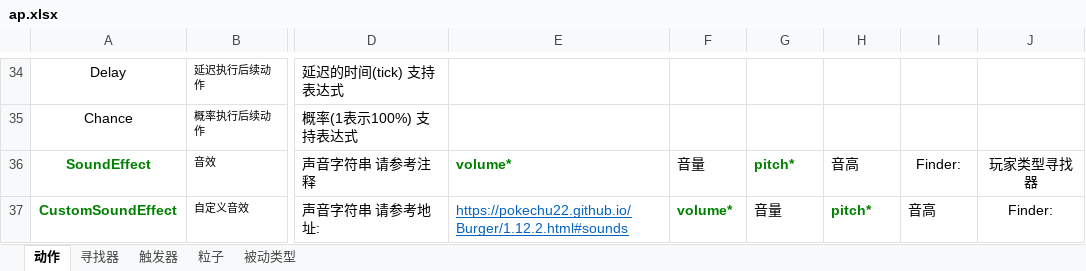
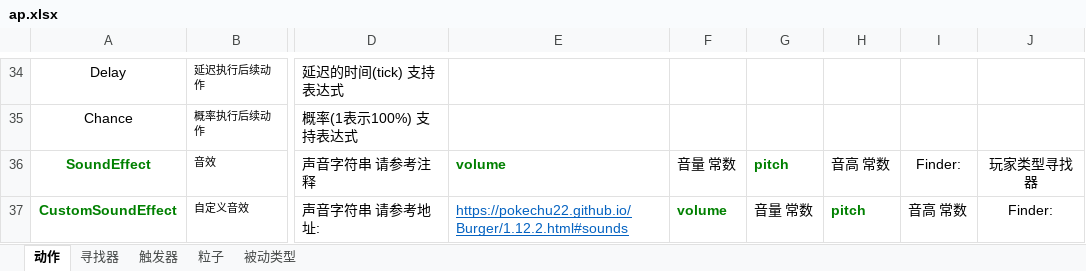
Before and after one commit to BryanSer/ArtificePro, an Excel workbook: ap.xlsx, sheet 动作, drawn as a sheet; only a part is shown, gaps mark what is left out; values as stored, in another font and other column widths than the file's, no borders; the diff names each change by its address in the sheet, - before the commit and + after, or states it on an @@ line.

Commit message:
修正为常数

```diff
--- a/ap.xlsx (sheet 动作)
+++ b/ap.xlsx (sheet 动作)
-E36: volume*
+E36: volume
-F36: 音量
+F36: 音量 常数
-G36: pitch*
+G36: pitch
-H36: 音高
+H36: 音高 常数
-F37: volume*
+F37: volume
-G37: 音量
+G37: 音量 常数
-H37: pitch*
+H37: pitch
-I37: 音高
+I37: 音高 常数
```
